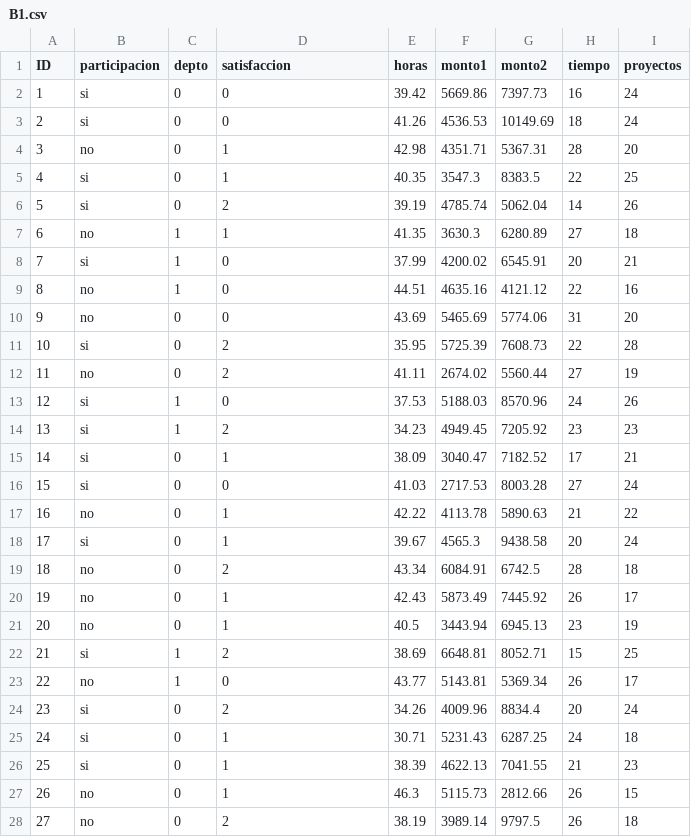
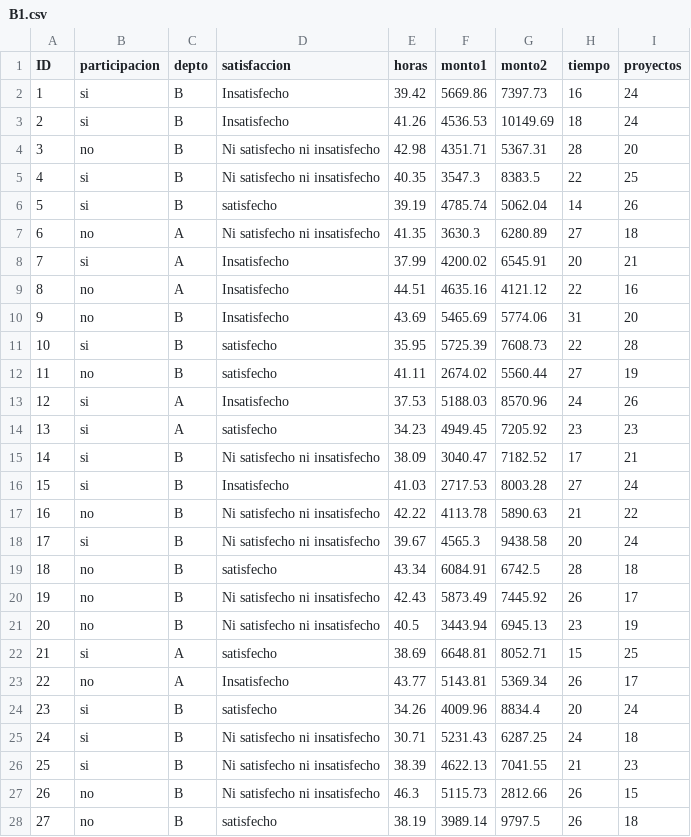
Before and after one commit to FabiolaGesell/IN0072, a CSV file: B1.csv, drawn as a sheet; only a part is shown; the diff covers the shown part only.

Commit message:
B1.csv

```diff
--- a/B1.csv
+++ b/B1.csv
@@ -1,28 +1,28 @@
 ID;participacion;depto;satisfaccion;horas;monto1;monto2;tiempo;proyectos
-1;si;0;0;39.42;5669.86;7397.73;16;24
-2;si;0;0;41.26;4536.53;10149.69;18;24
-3;no;0;1;42.98;4351.71;5367.31;28;20
-4;si;0;1;40.35;3547.3;8383.5;22;25
-5;si;0;2;39.19;4785.74;5062.04;14;26
-6;no;1;1;41.35;3630.3;6280.89;27;18
-7;si;1;0;37.99;4200.02;6545.91;20;21
-8;no;1;0;44.51;4635.16;4121.12;22;16
-9;no;0;0;43.69;5465.69;5774.06;31;20
-10;si;0;2;35.95;5725.39;7608.73;22;28
-11;no;0;2;41.11;2674.02;5560.44;27;19
-12;si;1;0;37.53;5188.03;8570.96;24;26
-13;si;1;2;34.23;4949.45;7205.92;23;23
-14;si;0;1;38.09;3040.47;7182.52;17;21
-15;si;0;0;41.03;2717.53;8003.28;27;24
-16;no;0;1;42.22;4113.78;5890.63;21;22
-17;si;0;1;39.67;4565.3;9438.58;20;24
-18;no;0;2;43.34;6084.91;6742.5;28;18
-19;no;0;1;42.43;5873.49;7445.92;26;17
-20;no;0;1;40.5;3443.94;6945.13;23;19
-21;si;1;2;38.69;6648.81;8052.71;15;25
-22;no;1;0;43.77;5143.81;5369.34;26;17
-23;si;0;2;34.26;4009.96;8834.4;20;24
-24;si;0;1;30.71;5231.43;6287.25;24;18
-25;si;0;1;38.39;4622.13;7041.55;21;23
-26;no;0;1;46.3;5115.73;2812.66;26;15
-27;no;0;2;38.19;3989.14;9797.5;26;18
+1;si;B;Insatisfecho;39.42;5669.86;7397.73;16;24
+2;si;B;Insatisfecho;41.26;4536.53;10149.69;18;24
+3;no;B;Ni satisfecho ni insatisfecho;42.98;4351.71;5367.31;28;20
+4;si;B;Ni satisfecho ni insatisfecho;40.35;3547.3;8383.5;22;25
+5;si;B;satisfecho;39.19;4785.74;5062.04;14;26
+6;no;A;Ni satisfecho ni insatisfecho;41.35;3630.3;6280.89;27;18
+7;si;A;Insatisfecho;37.99;4200.02;6545.91;20;21
+8;no;A;Insatisfecho;44.51;4635.16;4121.12;22;16
+9;no;B;Insatisfecho;43.69;5465.69;5774.06;31;20
+10;si;B;satisfecho;35.95;5725.39;7608.73;22;28
+11;no;B;satisfecho;41.11;2674.02;5560.44;27;19
+12;si;A;Insatisfecho;37.53;5188.03;8570.96;24;26
+13;si;A;satisfecho;34.23;4949.45;7205.92;23;23
+14;si;B;Ni satisfecho ni insatisfecho;38.09;3040.47;7182.52;17;21
+15;si;B;Insatisfecho;41.03;2717.53;8003.28;27;24
+16;no;B;Ni satisfecho ni insatisfecho;42.22;4113.78;5890.63;21;22
+17;si;B;Ni satisfecho ni insatisfecho;39.67;4565.3;9438.58;20;24
+18;no;B;satisfecho;43.34;6084.91;6742.5;28;18
+19;no;B;Ni satisfecho ni insatisfecho;42.43;5873.49;7445.92;26;17
+20;no;B;Ni satisfecho ni insatisfecho;40.5;3443.94;6945.13;23;19
+21;si;A;satisfecho;38.69;6648.81;8052.71;15;25
+22;no;A;Insatisfecho;43.77;5143.81;5369.34;26;17
+23;si;B;satisfecho;34.26;4009.96;8834.4;20;24
+24;si;B;Ni satisfecho ni insatisfecho;30.71;5231.43;6287.25;24;18
+25;si;B;Ni satisfecho ni insatisfecho;38.39;4622.13;7041.55;21;23
+26;no;B;Ni satisfecho ni insatisfecho;46.3;5115.73;2812.66;26;15
+27;no;B;satisfecho;38.19;3989.14;9797.5;26;18
```
Also changed, not shown: 136 edited cells elsewhere in this file.
